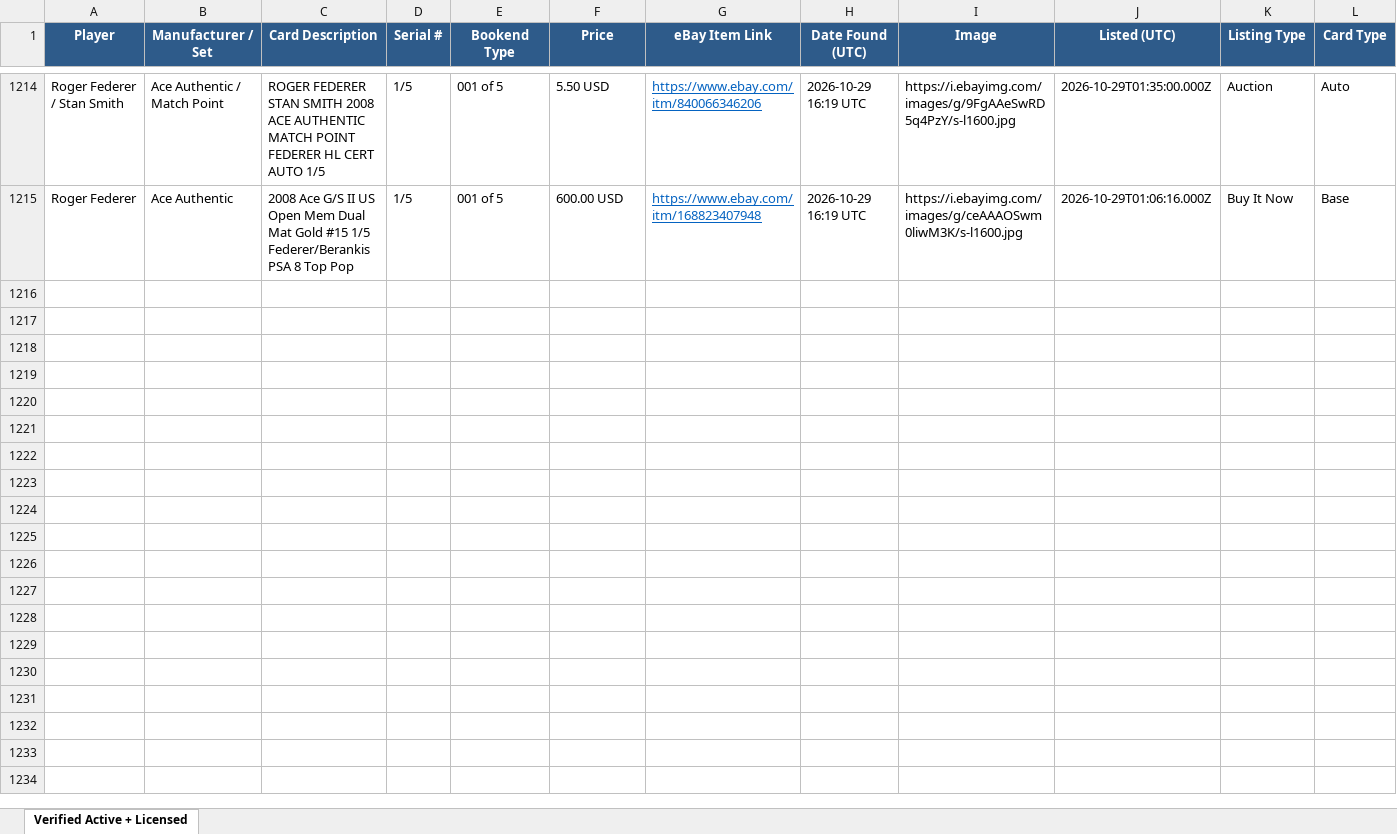
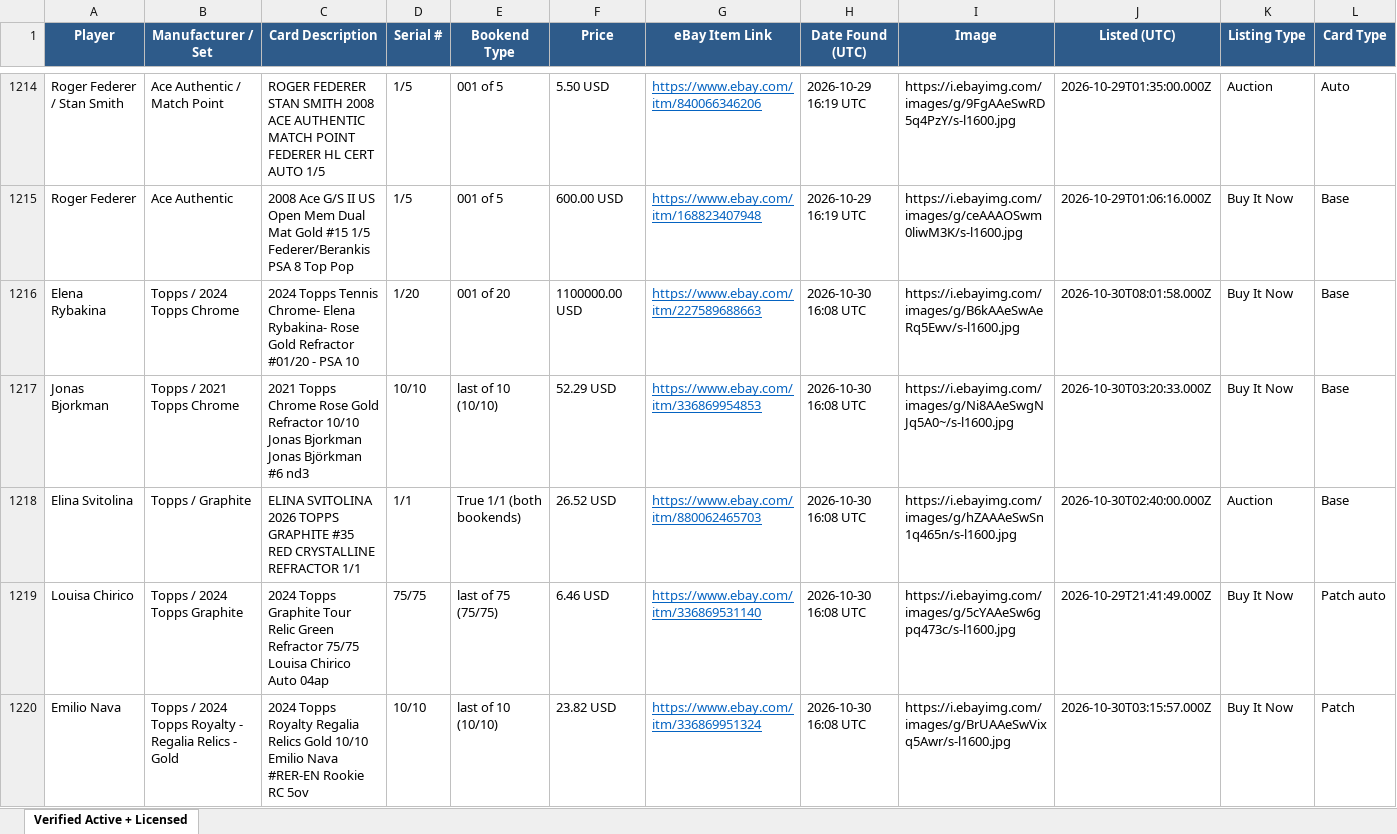
Before and after one commit to AN0ymous/tennis-card-engine, an Excel workbook: results/tennis_cards_verified.xlsx, sheet Verified Active + Licensed, drawn as a sheet; only a part is shown, gaps mark what is left out; values as stored, in another font and other column widths than the file's, no borders; rows hold the shown columns only; the diff covers the shown part only; the diff names each change by its address in the sheet, - before the commit and + after, or states it on an @@ line.

Commit message:
Scan results, 2026-10-30 16:09 UTC

```diff
--- a/results/tennis_cards_verified.xlsx (sheet Verified Active + Licensed)
+++ b/results/tennis_cards_verified.xlsx (sheet Verified Active + Licensed)
+row 1216: Elena Rybakina | Topps / 2024 Topps Chrome | 2024 Topps Tennis Chrome- Elena Rybakina- Rose Gold Refractor #01/20 - PSA 10 | 1/20 | 001 of 20 | 1100000.00 USD | https://www.ebay.com/itm/227589688663 | 2026-10-30 16:08 UTC | https://i.ebayimg.com/images/g/B6kAAeSwAeRq5Ewv/s-l1600.jpg | 2026-10-30T08:01:58.000Z | Buy It Now | Base
+row 1217: Jonas Bjorkman | Topps / 2021 Topps Chrome | 2021 Topps Chrome Rose Gold Refractor 10/10 Jonas Bjorkman Jonas Björkman #6 nd3 | 10/10 | last of 10 (10/10) | 52.29 USD | https://www.ebay.com/itm/336869954853 | 2026-10-30 16:08 UTC | https://i.ebayimg.com/images/g/Ni8AAeSwgNJq5A0~/s-l1600.jpg | 2026-10-30T03:20:33.000Z | Buy It Now | Base
+row 1218: Elina Svitolina | Topps / Graphite | ELINA SVITOLINA 2026 TOPPS GRAPHITE #35 RED CRYSTALLINE REFRACTOR 1/1 | 1/1 | True 1/1 (both bookends) | 26.52 USD | https://www.ebay.com/itm/880062465703 | 2026-10-30 16:08 UTC | https://i.ebayimg.com/images/g/hZAAAeSwSn1q465n/s-l1600.jpg | 2026-10-30T02:40:00.000Z | Auction | Base
+row 1219: Louisa Chirico | Topps / 2024 Topps Graphite | 2024 Topps Graphite Tour Relic Green Refractor 75/75 Louisa Chirico Auto 04ap | 75/75 | last of 75 (75/75) | 6.46 USD | https://www.ebay.com/itm/336869531140 | 2026-10-30 16:08 UTC | https://i.ebayimg.com/images/g/5cYAAeSw6gpq473c/s-l1600.jpg | 2026-10-29T21:41:49.000Z | Buy It Now | Patch auto
+row 1220: Emilio Nava | Topps / 2024 Topps Royalty - Regalia Relics - Gold | 2024 Topps Royalty Regalia Relics Gold 10/10 Emilio Nava #RER-EN Rookie RC 5ov | 10/10 | last of 10 (10/10) | 23.82 USD | https://www.ebay.com/itm/336869951324 | 2026-10-30 16:08 UTC | https://i.ebayimg.com/images/g/BrUAAeSwVixq5Awr/s-l1600.jpg | 2026-10-30T03:15:57.000Z | Buy It Now | Patch
```
Also changed, not shown: 5 added rows elsewhere in this sheet, 9 other files.
